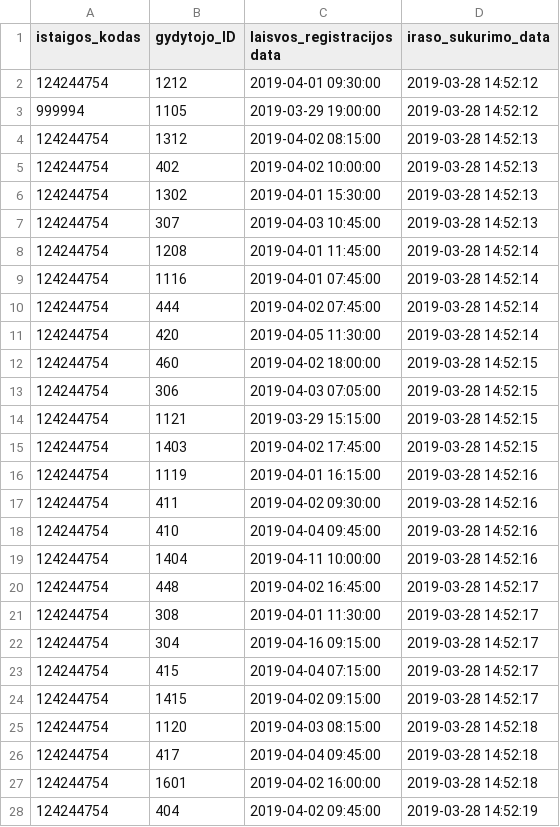
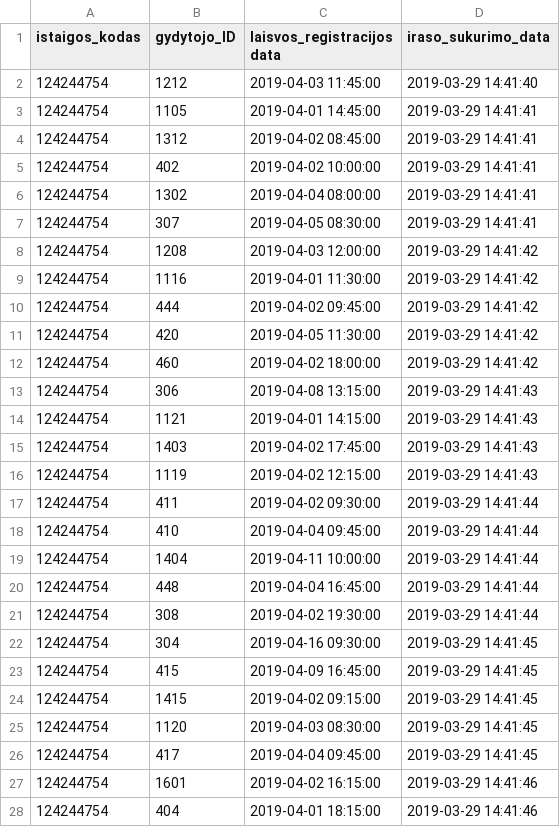
Before and after one commit to karoliniskes/vizitai, a CSV file: Registracija/124244754_free_registrations.csv, drawn as a sheet; only a part is shown; the diff covers the shown part only.

```diff
--- a/Registracija/124244754_free_registrations.csv
+++ b/Registracija/124244754_free_registrations.csv
@@ -1,28 +1,28 @@
 istaigos_kodas;gydytojo_ID;laisvos_registracijos data;iraso_sukurimo_data
-124244754;1212;2019-04-01 09:30:00;2019-03-28 14:52:12
-999994;1105;2019-03-29 19:00:00;2019-03-28 14:52:12
-124244754;1312;2019-04-02 08:15:00;2019-03-28 14:52:13
-124244754;402;2019-04-02 10:00:00;2019-03-28 14:52:13
-124244754;1302;2019-04-01 15:30:00;2019-03-28 14:52:13
-124244754;307;2019-04-03 10:45:00;2019-03-28 14:52:13
-124244754;1208;2019-04-01 11:45:00;2019-03-28 14:52:14
-124244754;1116;2019-04-01 07:45:00;2019-03-28 14:52:14
-124244754;444;2019-04-02 07:45:00;2019-03-28 14:52:14
-124244754;420;2019-04-05 11:30:00;2019-03-28 14:52:14
-124244754;460;2019-04-02 18:00:00;2019-03-28 14:52:15
-124244754;306;2019-04-03 07:05:00;2019-03-28 14:52:15
-124244754;1121;2019-03-29 15:15:00;2019-03-28 14:52:15
-124244754;1403;2019-04-02 17:45:00;2019-03-28 14:52:15
-124244754;1119;2019-04-01 16:15:00;2019-03-28 14:52:16
-124244754;411;2019-04-02 09:30:00;2019-03-28 14:52:16
-124244754;410;2019-04-04 09:45:00;2019-03-28 14:52:16
-124244754;1404;2019-04-11 10:00:00;2019-03-28 14:52:16
-124244754;448;2019-04-02 16:45:00;2019-03-28 14:52:17
-124244754;308;2019-04-01 11:30:00;2019-03-28 14:52:17
-124244754;304;2019-04-16 09:15:00;2019-03-28 14:52:17
-124244754;415;2019-04-04 07:15:00;2019-03-28 14:52:17
-124244754;1415;2019-04-02 09:15:00;2019-03-28 14:52:17
-124244754;1120;2019-04-03 08:15:00;2019-03-28 14:52:18
-124244754;417;2019-04-04 09:45:00;2019-03-28 14:52:18
-124244754;1601;2019-04-02 16:00:00;2019-03-28 14:52:18
-124244754;404;2019-04-02 09:45:00;2019-03-28 14:52:19
+124244754;1212;2019-04-03 11:45:00;2019-03-29 14:41:40
+124244754;1105;2019-04-01 14:45:00;2019-03-29 14:41:41
+124244754;1312;2019-04-02 08:45:00;2019-03-29 14:41:41
+124244754;402;2019-04-02 10:00:00;2019-03-29 14:41:41
+124244754;1302;2019-04-04 08:00:00;2019-03-29 14:41:41
+124244754;307;2019-04-05 08:30:00;2019-03-29 14:41:41
+124244754;1208;2019-04-03 12:00:00;2019-03-29 14:41:42
+124244754;1116;2019-04-01 11:30:00;2019-03-29 14:41:42
+124244754;444;2019-04-02 09:45:00;2019-03-29 14:41:42
+124244754;420;2019-04-05 11:30:00;2019-03-29 14:41:42
+124244754;460;2019-04-02 18:00:00;2019-03-29 14:41:42
+124244754;306;2019-04-08 13:15:00;2019-03-29 14:41:43
+124244754;1121;2019-04-01 14:15:00;2019-03-29 14:41:43
+124244754;1403;2019-04-02 17:45:00;2019-03-29 14:41:43
+124244754;1119;2019-04-02 12:15:00;2019-03-29 14:41:43
+124244754;411;2019-04-02 09:30:00;2019-03-29 14:41:44
+124244754;410;2019-04-04 09:45:00;2019-03-29 14:41:44
+124244754;1404;2019-04-11 10:00:00;2019-03-29 14:41:44
+124244754;448;2019-04-04 16:45:00;2019-03-29 14:41:44
+124244754;308;2019-04-02 19:30:00;2019-03-29 14:41:44
+124244754;304;2019-04-16 09:30:00;2019-03-29 14:41:45
+124244754;415;2019-04-09 16:45:00;2019-03-29 14:41:45
+124244754;1415;2019-04-02 09:15:00;2019-03-29 14:41:45
+124244754;1120;2019-04-03 08:30:00;2019-03-29 14:41:45
+124244754;417;2019-04-04 09:45:00;2019-03-29 14:41:45
+124244754;1601;2019-04-02 16:15:00;2019-03-29 14:41:46
+124244754;404;2019-04-01 18:15:00;2019-03-29 14:41:46
```
Also changed, not shown: 29 edited cells elsewhere in this file, Registracija/124244754_doctors_not_at_work.csv, Registracija/124244754_family_doctors_list.csv.
